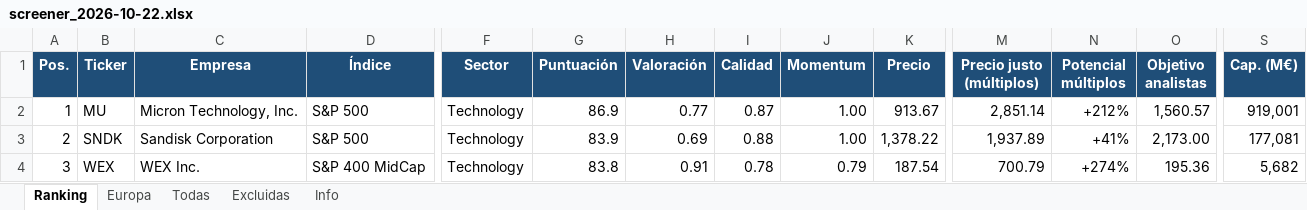
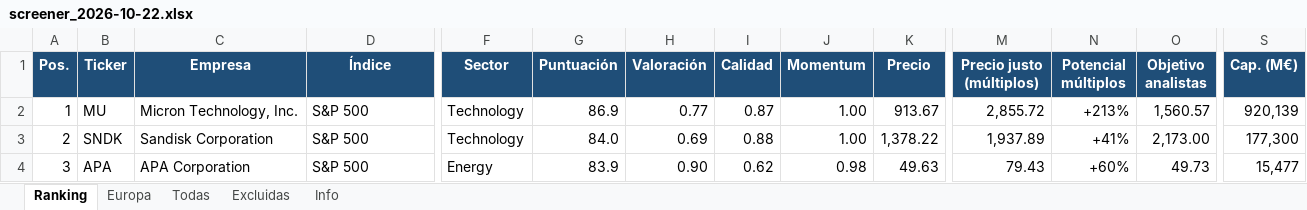
Before and after one commit to josecossi/Screener, an Excel workbook: resultados/screener_2026-10-22.xlsx, sheet Ranking, drawn as a sheet; only a part is shown, gaps mark what is left out; values as stored, in another font and other column widths than the file's, no borders; the diff covers the shown part only; the diff names each change by its address in the sheet, - before the commit and + after, or states it on an @@ line.

```diff
--- a/resultados/screener_2026-10-22.xlsx (sheet Ranking)
+++ b/resultados/screener_2026-10-22.xlsx (sheet Ranking)
-M2 (Precio justo (múltiplos)): 2,851.14
+M2 (Precio justo (múltiplos)): 2,855.72
-N2 (Potencial múltiplos): +212%
+N2 (Potencial múltiplos): +213%
-S2 (Cap. (M€)): 919,001
+S2 (Cap. (M€)): 920,139
-G3 (Puntuación): 83.9
+G3 (Puntuación): 84.0
-S3 (Cap. (M€)): 177,081
+S3 (Cap. (M€)): 177,300
-B4 (Ticker): WEX
+B4 (Ticker): APA
-C4 (Empresa): WEX Inc.
+C4 (Empresa): APA Corporation
-D4 (Índice): S&P 400 MidCap
+D4 (Índice): S&P 500
-F4 (Sector): Technology
+F4 (Sector): Energy
-G4 (Puntuación): 83.8
+G4 (Puntuación): 83.9
-H4 (Valoración): 0.91
+H4 (Valoración): 0.90
-I4 (Calidad): 0.78
+I4 (Calidad): 0.62
-J4 (Momentum): 0.79
+J4 (Momentum): 0.98
-K4 (Precio): 187.54
+K4 (Precio): 49.63
-M4 (Precio justo (múltiplos)): 700.79
+M4 (Precio justo (múltiplos)): 79.43
-N4 (Potencial múltiplos): +274%
+N4 (Potencial múltiplos): +60%
-O4 (Objetivo analistas): 195.36
+O4 (Objetivo analistas): 49.73
-S4 (Cap. (M€)): 5,682
+S4 (Cap. (M€)): 15,477
```
Also changed, not shown: 2 added rows, 2 removed rows and 262 edited cells elsewhere in this sheet, sheet Todas, sheet Europa, sheet Excluidas, sheet Info, 3 other files.
